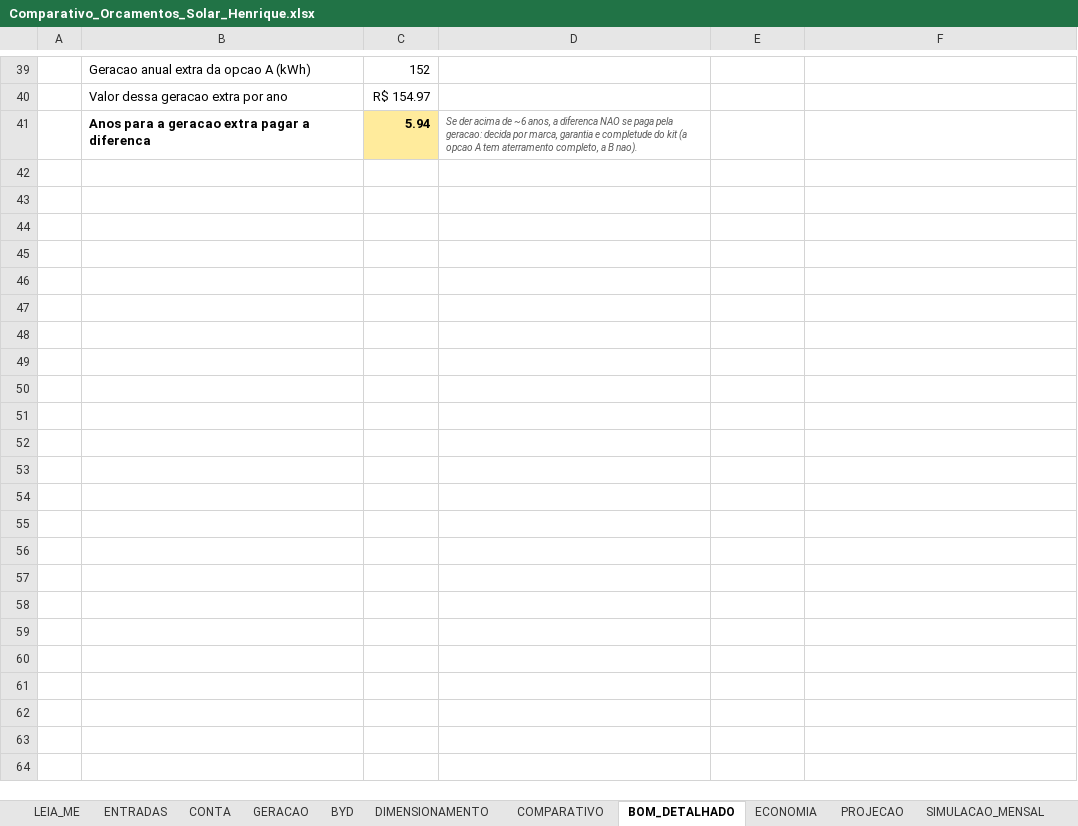
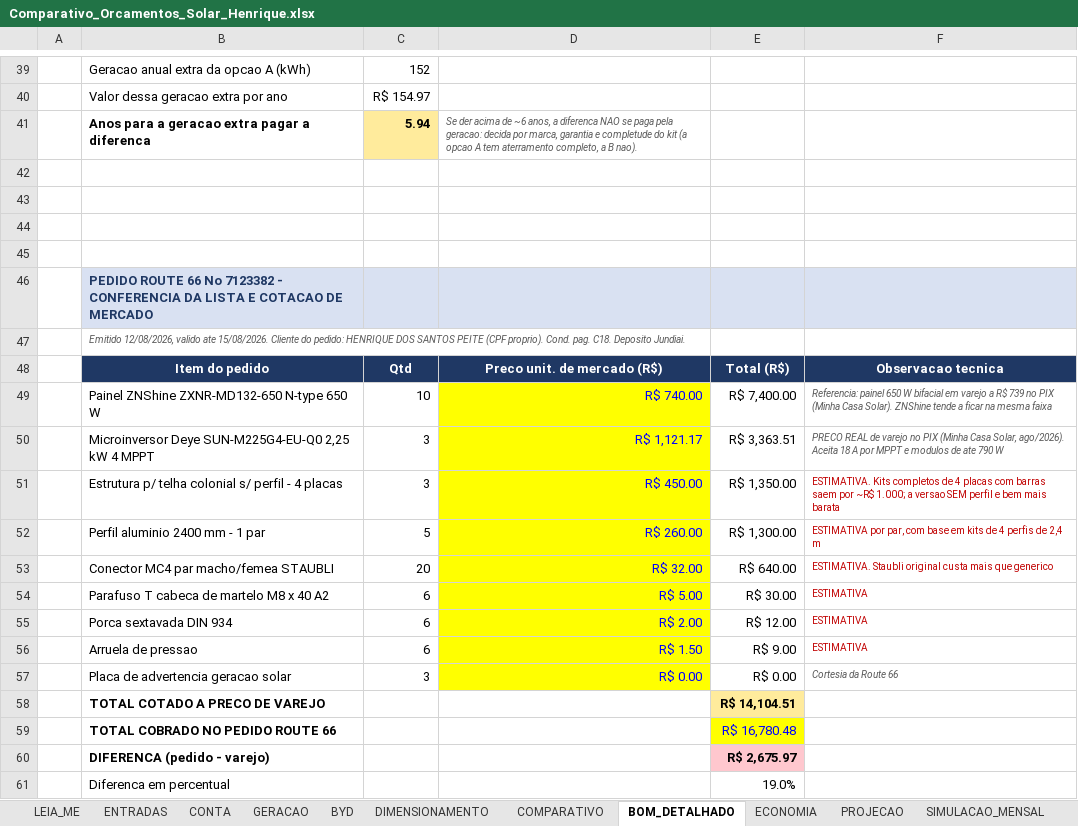
Before and after one commit to Henriquesb1993/PARTICULAR, an Excel workbook: solar/Comparativo_Orcamentos_Solar_Henrique.xlsx, sheet BOM_DETALHADO, drawn as a sheet; only a part is shown, gaps mark what is left out; values as stored, in another font and other column widths than the file's, no borders; the diff covers the shown part only; the diff names each change by its address in the sheet, - before the commit and + after, or states it on an @@ line.

```diff
--- a/solar/Comparativo_Orcamentos_Solar_Henrique.xlsx (sheet BOM_DETALHADO)
+++ b/solar/Comparativo_Orcamentos_Solar_Henrique.xlsx (sheet BOM_DETALHADO)
+row 42: (empty)
+row 43: (empty)
+row 44: (empty)
+row 45: (empty)
+row 46:  | PEDIDO ROUTE 66 No 7123382 - CONFERENCIA DA LISTA E COTACAO DE MERCADO
+row 47:  | Emitido 12/08/2026, valido ate 15/08/2026. Cliente do pedido: HENRIQUE DOS SANTOS PEITE (CPF proprio). Cond. pag. C18. Deposito Jundiai.
+row 48:  | Item do pedido | Qtd | Preco unit. de mercado (R$) | Total (R$) | Observacao tecnica
+row 49:  | Painel ZNShine ZXNR-MD132-650 N-type 650 W | 10 | R$ 740.00 | R$ 7,400.00 | Referencia: painel 650 W bifacial em varejo a R$ 739 no PIX (Minha Casa Solar). ZNShine tende a ficar na mesma faixa
+row 50:  | Microinversor Deye SUN-M225G4-EU-Q0 2,25 kW 4 MPPT | 3 | R$ 1,121.17 | R$ 3,363.51 | PRECO REAL de varejo no PIX (Minha Casa Solar, ago/2026). Aceita 18 A por MPPT e modulos de ate 790 W
+row 51:  | Estrutura p/ telha colonial s/ perfil - 4 placas | 3 | R$ 450.00 | R$ 1,350.00 | ESTIMATIVA. Kits completos de 4 placas com barras saem por ~R$ 1.000; a versao SEM perfil e bem mais barata
+row 52:  | Perfil aluminio 2400 mm - 1 par | 5 | R$ 260.00 | R$ 1,300.00 | ESTIMATIVA por par, com base em kits de 4 perfis de 2,4 m
+row 53:  | Conector MC4 par macho/femea STAUBLI | 20 | R$ 32.00 | R$ 640.00 | ESTIMATIVA. Staubli original custa mais que generico
+row 54:  | Parafuso T cabeca de martelo M8 x 40 A2 | 6 | R$ 5.00 | R$ 30.00 | ESTIMATIVA
+row 55:  | Porca sextavada DIN 934 | 6 | R$ 2.00 | R$ 12.00 | ESTIMATIVA
+row 56:  | Arruela de pressao | 6 | R$ 1.50 | R$ 9.00 | ESTIMATIVA
+row 57:  | Placa de advertencia geracao solar | 3 | R$ 0.00 | R$ 0.00 | Cortesia da Route 66
+row 58:  | TOTAL COTADO A PRECO DE VAREJO |  |  | R$ 14,104.51
+row 59:  | TOTAL COBRADO NO PEDIDO ROUTE 66 |  |  | R$ 16,780.48
+row 60:  | DIFERENCA (pedido - varejo) |  |  | R$ 2,675.97
+row 61:  | Diferenca em percentual |  |  | 19.0%
```
Also changed, not shown: 36 added rows elsewhere in this sheet, sheet COMPARATIVO, sheet PROJECAO, sheet ECONOMIA, 1 other file.
